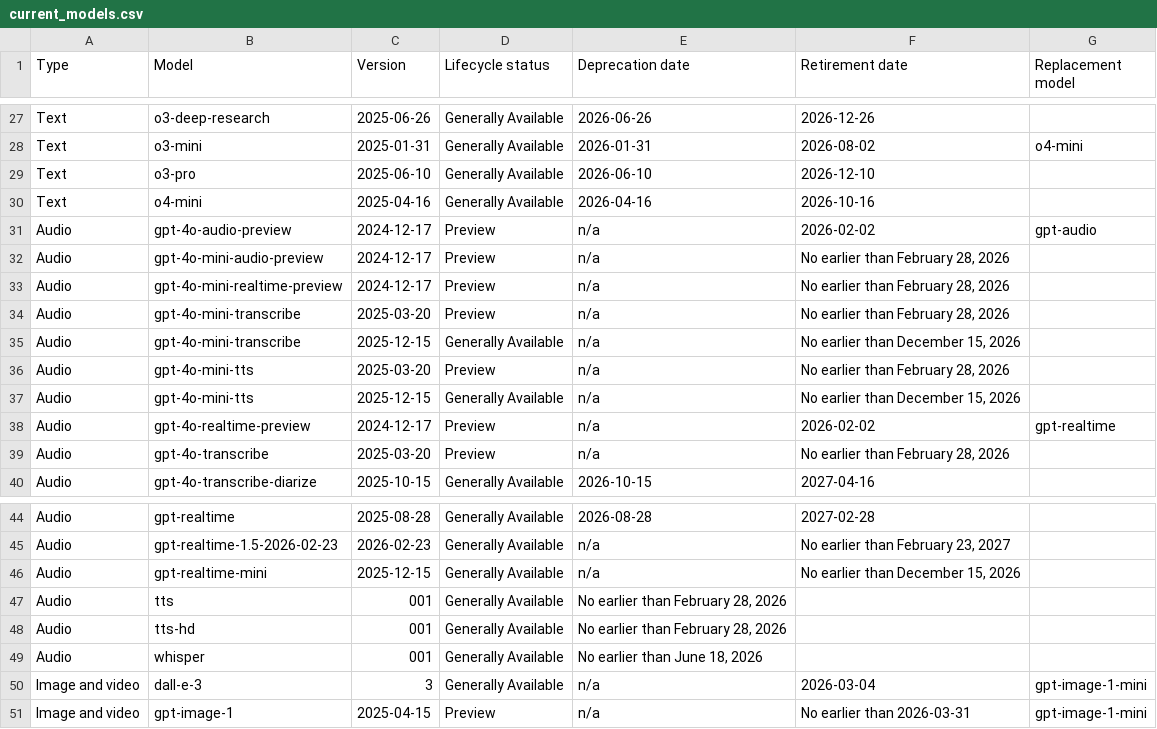
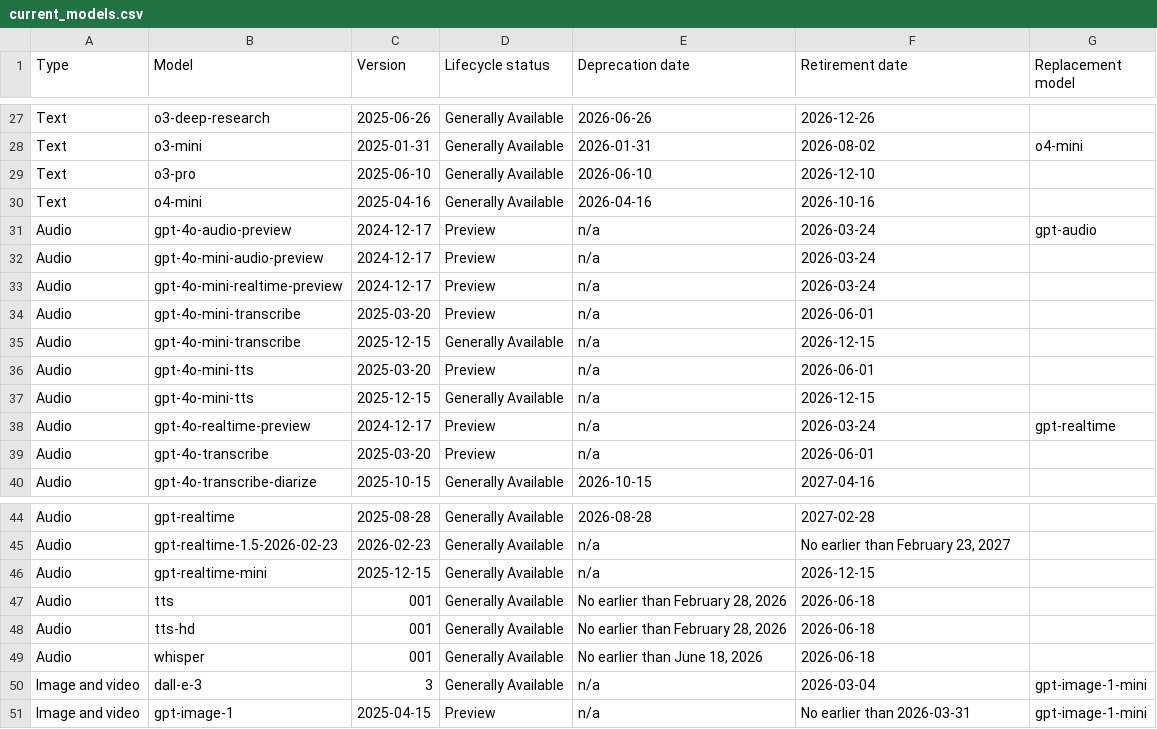
Before and after one commit to conoro/azure-ai-model-retirements-rss, a CSV file: output/current_models.csv, drawn as a sheet; only a part is shown, gaps mark what is left out.

```diff
--- a/output/current_models.csv
+++ b/output/current_models.csv
@@ -30,11 +30,11 @@ Text,o3-pro,2025-06-10,Generally Available,2026-06-10,2026-12-10,
 Text,o4-mini,2025-04-16,Generally Available,2026-04-16,2026-10-16,
-Audio,gpt-4o-audio-preview,2024-12-17,Preview,n/a,2026-02-02,gpt-audio
-Audio,gpt-4o-mini-audio-preview,2024-12-17,Preview,n/a,"No earlier than February 28, 2026",
-Audio,gpt-4o-mini-realtime-preview,2024-12-17,Preview,n/a,"No earlier than February 28, 2026",
-Audio,gpt-4o-mini-transcribe,2025-03-20,Preview,n/a,"No earlier than February 28, 2026",
-Audio,gpt-4o-mini-transcribe,2025-12-15,Generally Available,n/a,"No earlier than December 15, 2026",
-Audio,gpt-4o-mini-tts,2025-03-20,Preview,n/a,"No earlier than February 28, 2026",
-Audio,gpt-4o-mini-tts,2025-12-15,Generally Available,n/a,"No earlier than December 15, 2026",
-Audio,gpt-4o-realtime-preview,2024-12-17,Preview,n/a,2026-02-02,gpt-realtime
-Audio,gpt-4o-transcribe,2025-03-20,Preview,n/a,"No earlier than February 28, 2026",
+Audio,gpt-4o-audio-preview,2024-12-17,Preview,n/a,2026-03-24,gpt-audio
+Audio,gpt-4o-mini-audio-preview,2024-12-17,Preview,n/a,2026-03-24,
+Audio,gpt-4o-mini-realtime-preview,2024-12-17,Preview,n/a,2026-03-24,
+Audio,gpt-4o-mini-transcribe,2025-03-20,Preview,n/a,2026-06-01,
+Audio,gpt-4o-mini-transcribe,2025-12-15,Generally Available,n/a,2026-12-15,
+Audio,gpt-4o-mini-tts,2025-03-20,Preview,n/a,2026-06-01,
+Audio,gpt-4o-mini-tts,2025-12-15,Generally Available,n/a,2026-12-15,
+Audio,gpt-4o-realtime-preview,2024-12-17,Preview,n/a,2026-03-24,gpt-realtime
+Audio,gpt-4o-transcribe,2025-03-20,Preview,n/a,2026-06-01,
 Audio,gpt-4o-transcribe-diarize,2025-10-15,Generally Available,2026-10-15,2027-04-16,
@@ -45,6 +45,6 @@ Audio,gpt-realtime,2025-08-28,Generally Available,2026-08-28,2027-02-28,
 Audio,gpt-realtime-1.5-2026-02-23,2026-02-23,Generally Available,n/a,"No earlier than February 23, 2027",
-Audio,gpt-realtime-mini,2025-12-15,Generally Available,n/a,"No earlier than December 15, 2026",
-Audio,tts,001,Generally Available,"No earlier than February 28, 2026",,
-Audio,tts-hd,001,Generally Available,"No earlier than February 28, 2026",,
-Audio,whisper,001,Generally Available,"No earlier than June 18, 2026",,
+Audio,gpt-realtime-mini,2025-12-15,Generally Available,n/a,2026-12-15,
+Audio,tts,001,Generally Available,"No earlier than February 28, 2026",2026-06-18,
+Audio,tts-hd,001,Generally Available,"No earlier than February 28, 2026",2026-06-18,
+Audio,whisper,001,Generally Available,"No earlier than June 18, 2026",2026-06-18,
 Image and video,dall-e-3,3,Generally Available,n/a,2026-03-04,gpt-image-1-mini
```
Also changed, not shown: 2 other files.
